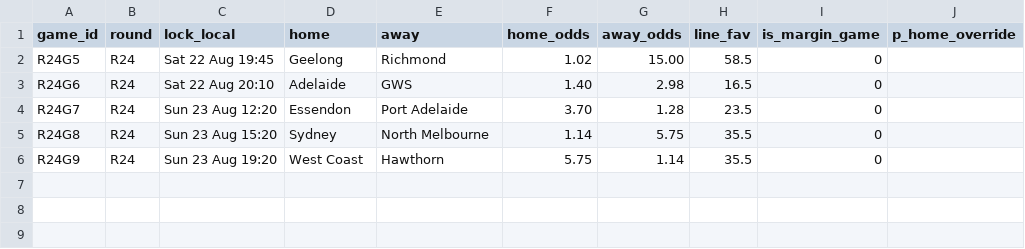
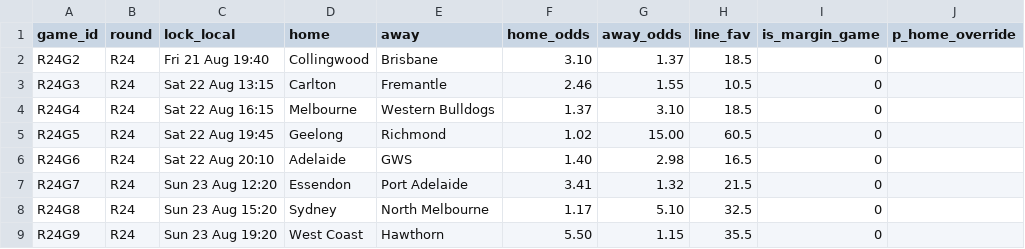
Before and after one commit to jake6turner-wq/afl-tipping, a CSV file: inputs/scenario/fixtures.csv, drawn as a sheet.

```diff
--- a/inputs/scenario/fixtures.csv
+++ b/inputs/scenario/fixtures.csv
@@ -1,6 +1,9 @@
 game_id,round,lock_local,home,away,home_odds,away_odds,line_fav,is_margin_game,p_home_override
-R24G5,R24,Sat 22 Aug 19:45,Geelong,Richmond,1.02,15.00,58.5,0,
+R24G2,R24,Fri 21 Aug 19:40,Collingwood,Brisbane,3.10,1.37,18.5,0,
+R24G3,R24,Sat 22 Aug 13:15,Carlton,Fremantle,2.46,1.55,10.5,0,
+R24G4,R24,Sat 22 Aug 16:15,Melbourne,Western Bulldogs,1.37,3.10,18.5,0,
+R24G5,R24,Sat 22 Aug 19:45,Geelong,Richmond,1.02,15.00,60.5,0,
 R24G6,R24,Sat 22 Aug 20:10,Adelaide,GWS,1.40,2.98,16.5,0,
-R24G7,R24,Sun 23 Aug 12:20,Essendon,Port Adelaide,3.70,1.28,23.5,0,
-R24G8,R24,Sun 23 Aug 15:20,Sydney,North Melbourne,1.14,5.75,35.5,0,
-R24G9,R24,Sun 23 Aug 19:20,West Coast,Hawthorn,5.75,1.14,35.5,0,
+R24G7,R24,Sun 23 Aug 12:20,Essendon,Port Adelaide,3.41,1.32,21.5,0,
+R24G8,R24,Sun 23 Aug 15:20,Sydney,North Melbourne,1.17,5.10,32.5,0,
+R24G9,R24,Sun 23 Aug 19:20,West Coast,Hawthorn,5.50,1.15,35.5,0,
```
Also changed, not shown: inputs/current/fixtures.csv, 3 other files.
